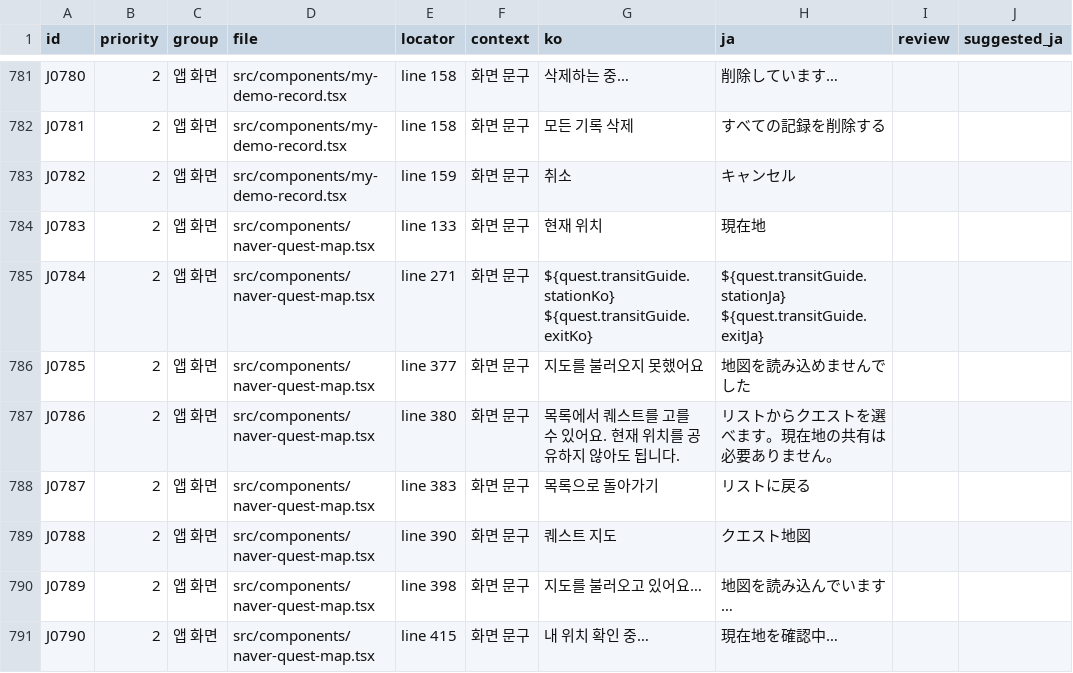
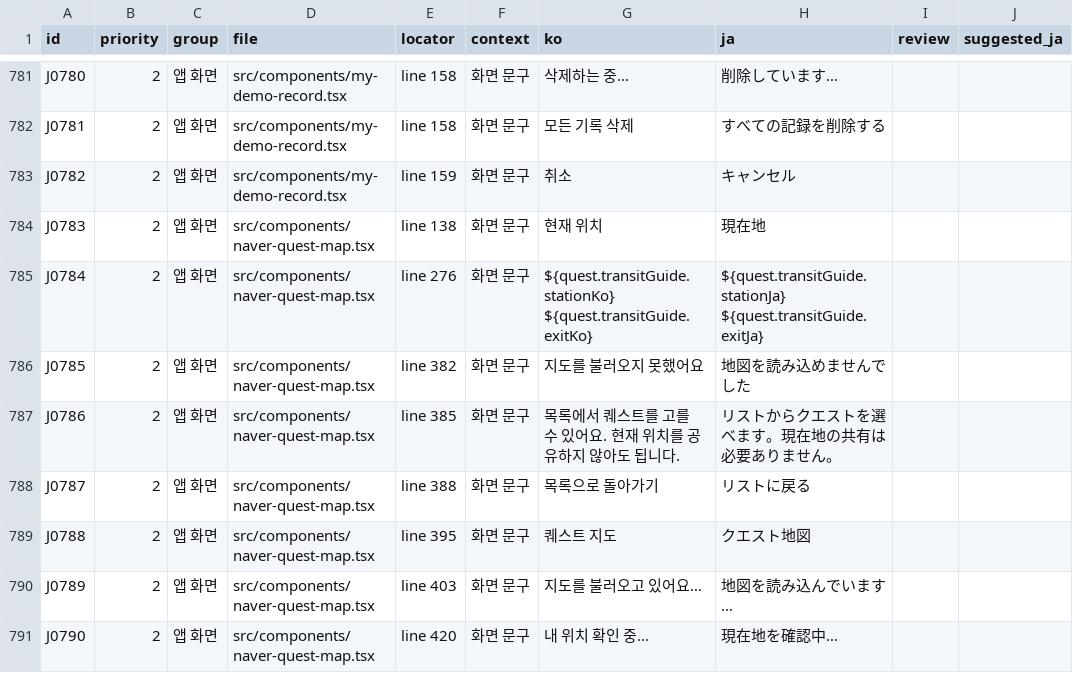
Before and after one commit to DigiMan-Hackathon-2026/idea, a CSV file: idea/sangmu/kokoseoul/research/desk/japanese-review/japanese-review-sheet.csv, drawn as a sheet; only a part is shown, gaps mark what is left out; the diff covers the shown part only; the diff names each change by its address in the sheet, - before the commit and + after, or states it on an @@ line.

```diff
--- a/idea/sangmu/kokoseoul/research/desk/japanese-review/japanese-review-sheet.csv
+++ b/idea/sangmu/kokoseoul/research/desk/japanese-review/japanese-review-sheet.csv
-E784 (locator): line 133
+E784 (locator): line 138
-E785 (locator): line 271
+E785 (locator): line 276
-E786 (locator): line 377
+E786 (locator): line 382
-E787 (locator): line 380
+E787 (locator): line 385
-E788 (locator): line 383
+E788 (locator): line 388
-E789 (locator): line 390
+E789 (locator): line 395
-E790 (locator): line 398
+E790 (locator): line 403
-E791 (locator): line 415
+E791 (locator): line 420
```
Also changed, not shown: 104 edited cells elsewhere in this file, idea/sangmu/kokoseoul/research/desk/japanese-review/japanese-review-first-pass.csv, 14 other files.
